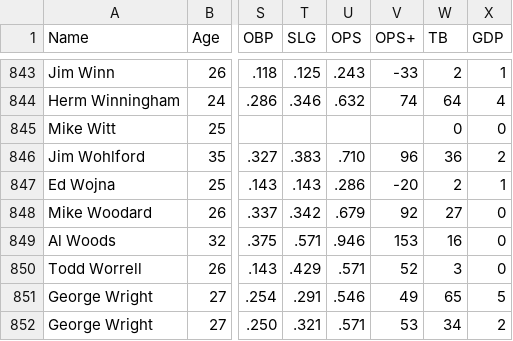
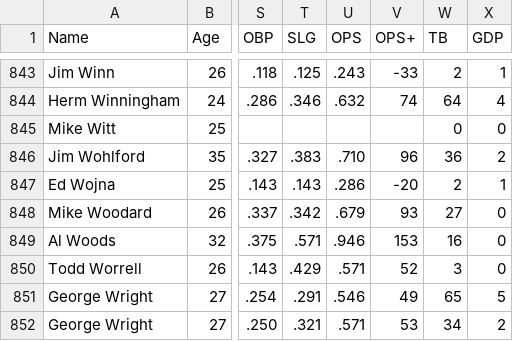
Before and after one commit to jgodin21/sherco_ratings, a CSV file: data/player stats - 1986.csv, drawn as a sheet; only a part is shown, gaps mark what is left out; the diff names each change by its address in the sheet, - before the commit and + after, or states it on an @@ line.

```diff
--- a/data/player stats - 1986.csv
+++ b/data/player stats - 1986.csv
-V848 (OPS+): 92
+V848 (OPS+): 93
```
Also changed, not shown: data/player stats - 1986 - with batter and pitcher ratings.csv, data/player stats - 1986 - with batter pitcher and fielder ratings.csv, 9 other files.
